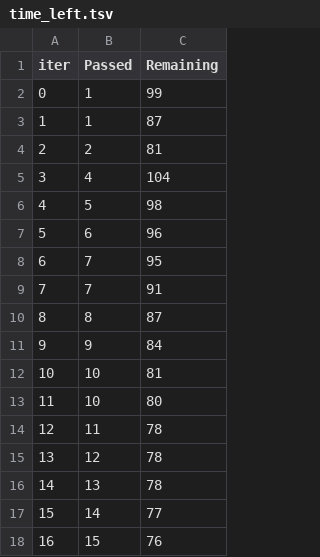
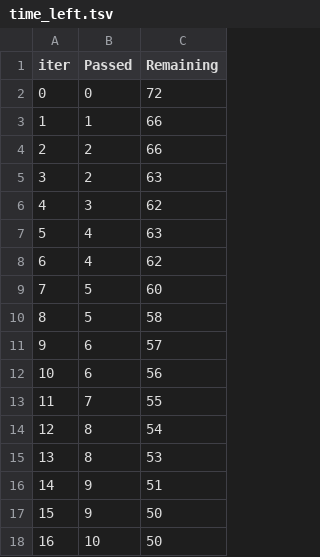
Before and after one commit to piyushaughad/ML_Project, a TSV file: catboost_info/time_left.tsv, drawn as a sheet; only a part is shown; the diff covers the shown part only.

```diff
--- a/catboost_info/time_left.tsv
+++ b/catboost_info/time_left.tsv
@@ -1,18 +1,18 @@
 iter	Passed	Remaining
-0	1	99
-1	1	87
-2	2	81
-3	4	104
-4	5	98
-5	6	96
-6	7	95
-7	7	91
-8	8	87
-9	9	84
-10	10	81
-11	10	80
-12	11	78
-13	12	78
-14	13	78
-15	14	77
-16	15	76
+0	0	72
+1	1	66
+2	2	66
+3	2	63
+4	3	62
+5	4	63
+6	4	62
+7	5	60
+8	5	58
+9	6	57
+10	6	56
+11	7	55
+12	8	54
+13	8	53
+14	9	51
+15	9	50
+16	10	50
```
Also changed, not shown: 163 edited cells elsewhere in this file, 8 other files.
